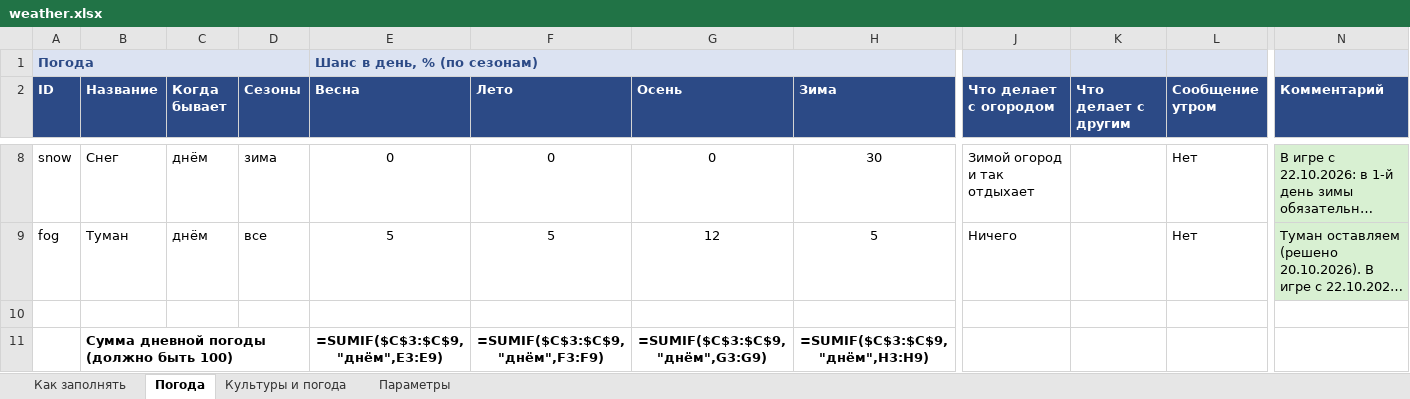
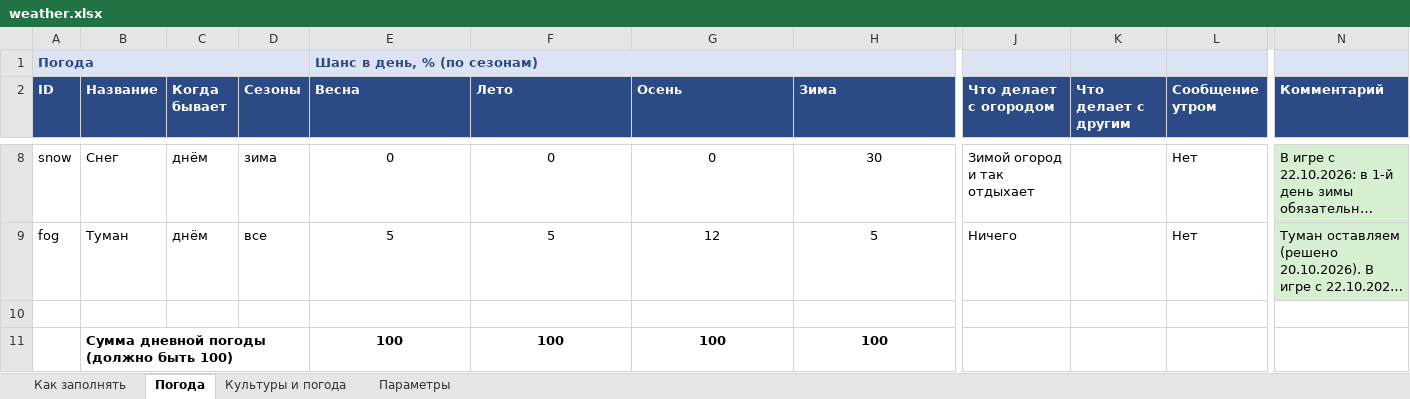
Before and after one commit to Japshinobi/Test, an Excel workbook: design/weather.xlsx, sheet Погода, drawn as a sheet; only a part is shown, gaps mark what is left out; long unchanged cells end in …; values as stored, in another font and other column widths than the file's, no borders; formulas without a stored value are shown as written; removed rows and columns are numbered as before the commit, all else as after; rows hold the shown columns only; the diff names each change by its address in the sheet, - before the commit and + after, or states it on an @@ line.

```diff
--- a/design/weather.xlsx (sheet Погода)
+++ b/design/weather.xlsx (sheet Погода)
-B1:D1 fill: none
+B1:D1 fill: #DCE3F2
-F1:H1 fill: none
+F1:H1 fill: #DCE3F2
-J1:L1 fill: none
+J1:L1 fill: #DCE3F2
-N1 fill: none
+N1 fill: #DCE3F2
-row 11:  | Сумма дневной погоды (должно быть 100) |  |  | =SUMIF($C$3:$C$9,"днём",E3:E9) | =SUMIF($C$3:$C$9,"днём",F3:F9) | =SUMIF($C$3:$C$9,"днём",G3:G9) | =SUMIF($C$3:$C$9,"днём",H3:H9)
+row 11:  | Сумма дневной погоды (должно быть 100) |  |  | 100 | 100 | 100 | 100
```
Also changed, not shown: sheet Параметры, sheet Как заполнять, sheet Культуры и погода.
